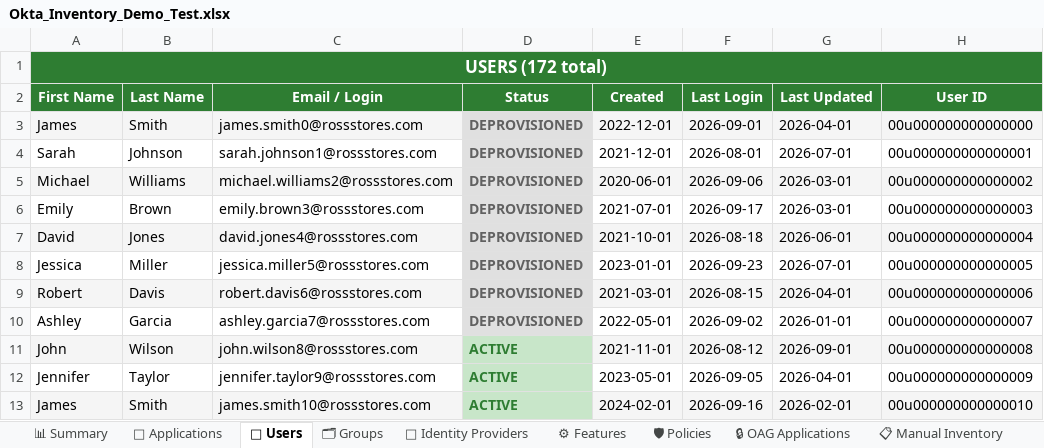
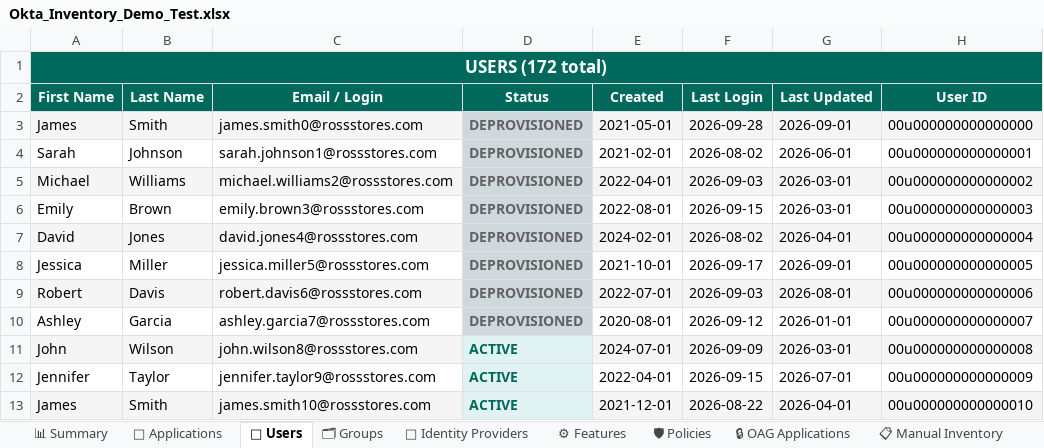
Before and after one commit to saswatimahapatra687-ui/OktaInventory, an Excel workbook: file/Okta_Inventory_Demo_Test.xlsx, sheet 👥 Users, drawn as a sheet; only a part is shown; values as stored, in another font and other column widths than the file's, no borders; the diff covers the shown part only; the diff names each change by its address in the sheet, - before the commit and + after, or states it on an @@ line.

```diff
--- a/file/Okta_Inventory_Demo_Test.xlsx (sheet 👥 Users)
+++ b/file/Okta_Inventory_Demo_Test.xlsx (sheet 👥 Users)
-A1 fill: #2E7D32
+A1 fill: #00695C
-A2:H2 fill: #2E7D32
+A2:H2 fill: #00695C
-E3 (Created): 2022-12-01
+E3 (Created): 2021-05-01
-F3 (Last Login): 2026-09-01
+F3 (Last Login): 2026-09-28
-G3 (Last Updated): 2026-04-01
+G3 (Last Updated): 2026-09-01
-E4 (Created): 2021-12-01
+E4 (Created): 2021-02-01
-F4 (Last Login): 2026-08-01
+F4 (Last Login): 2026-08-02
-G4 (Last Updated): 2026-07-01
+G4 (Last Updated): 2026-06-01
-E5 (Created): 2020-06-01
+E5 (Created): 2022-04-01
-F5 (Last Login): 2026-09-06
+F5 (Last Login): 2026-09-03
-E6 (Created): 2021-07-01
+E6 (Created): 2022-08-01
-F6 (Last Login): 2026-09-17
+F6 (Last Login): 2026-09-15
-E7 (Created): 2021-10-01
+E7 (Created): 2024-02-01
-F7 (Last Login): 2026-08-18
+F7 (Last Login): 2026-08-02
-G7 (Last Updated): 2026-06-01
+G7 (Last Updated): 2026-04-01
-E8 (Created): 2023-01-01
+E8 (Created): 2021-10-01
-F8 (Last Login): 2026-09-23
+F8 (Last Login): 2026-09-17
-G8 (Last Updated): 2026-07-01
+G8 (Last Updated): 2026-09-01
-E9 (Created): 2021-03-01
+E9 (Created): 2022-07-01
-F9 (Last Login): 2026-08-15
+F9 (Last Login): 2026-09-03
-G9 (Last Updated): 2026-04-01
+G9 (Last Updated): 2026-08-01
-E10 (Created): 2022-05-01
+E10 (Created): 2020-08-01
-F10 (Last Login): 2026-09-02
+F10 (Last Login): 2026-09-12
@@ D11:D13 fill: #C8E6C9 → #E0F2F1, text colour: #2E7D32 → #00695C @@
-E11 (Created): 2021-11-01
+E11 (Created): 2024-07-01
-F11 (Last Login): 2026-08-12
+F11 (Last Login): 2026-09-09
-G11 (Last Updated): 2026-09-01
+G11 (Last Updated): 2026-03-01
-E12 (Created): 2023-05-01
+E12 (Created): 2022-04-01
-F12 (Last Login): 2026-09-05
+F12 (Last Login): 2026-09-15
-G12 (Last Updated): 2026-04-01
+G12 (Last Updated): 2026-07-01
-E13 (Created): 2024-02-01
+E13 (Created): 2021-12-01
-F13 (Last Login): 2026-09-16
+F13 (Last Login): 2026-08-22
-G13 (Last Updated): 2026-02-01
+G13 (Last Updated): 2026-04-01
```
Also changed, not shown: 458 edited cells and cell formats elsewhere in this sheet, sheet 📱 Applications, sheet 📋 Manual Inventory, sheet 🛡 Policies, sheet ⚙ Features, sheet 🗂 Groups, sheet 🔗 Identity Providers, 2 more sheets, file/Okta_Inventory_Live.xlsx, 8 other files.
